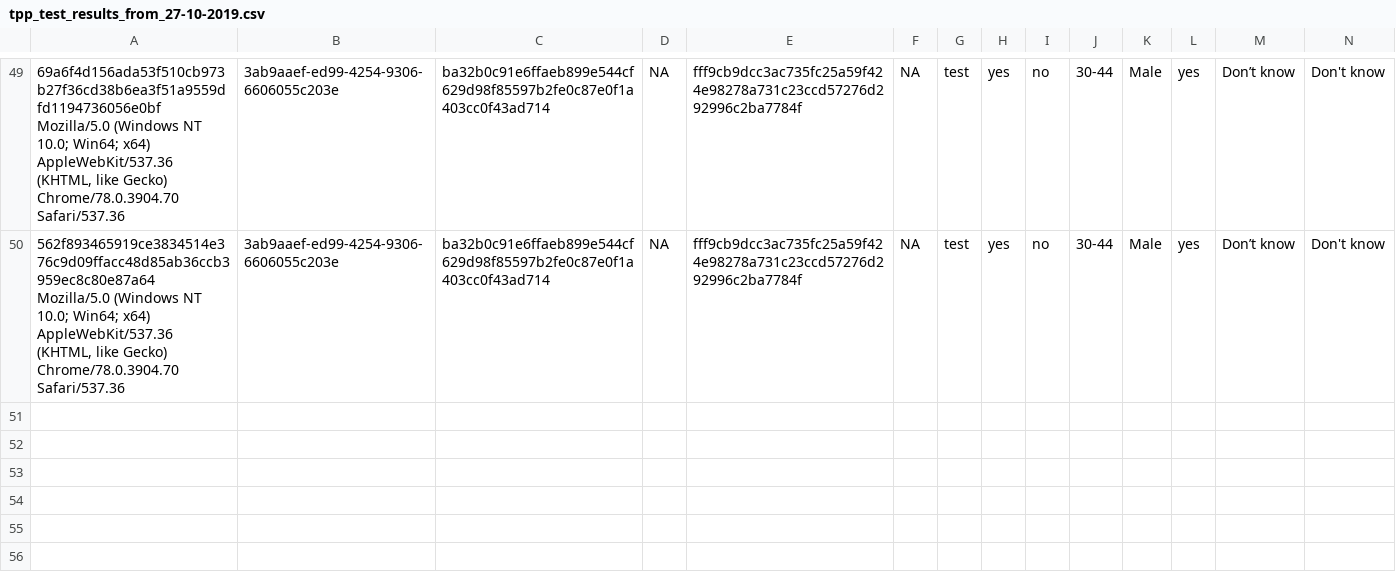
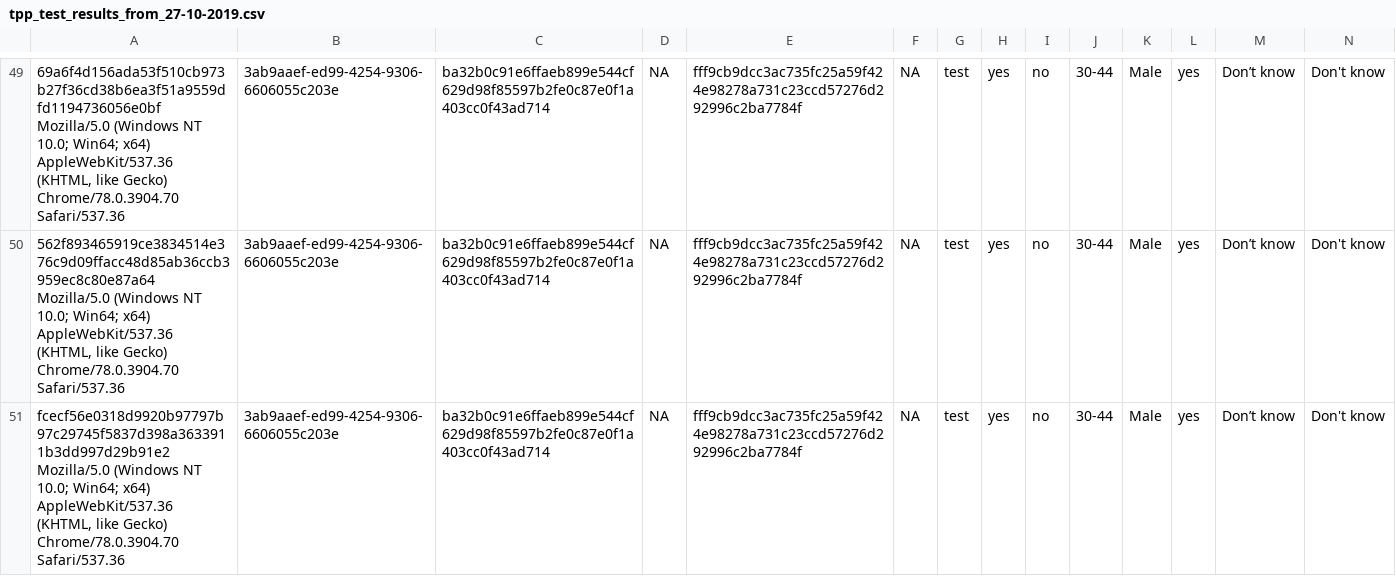
Before and after one commit to kekecsz/transparent-psi-results, a CSV file: tpp_test_results_from_27-10-2019.csv, drawn as a sheet; only a part is shown, gaps mark what is left out; rows hold the shown columns only; the diff names each change by its address in the sheet, - before the commit and + after, or states it on an @@ line.

Commit message:
data received

```diff
--- a/tpp_test_results_from_27-10-2019.csv
+++ b/tpp_test_results_from_27-10-2019.csv
+row 51: fcecf56e0318d9920b97797b97c29745f5837d398a3633911b3dd997d29b91e2 Mozilla/5.0 (Windows NT 10.0; Win64; x64) AppleWebKit/537.36 (KHTML, like Gecko) Chrome/78.0.3904.70 Safari/537.36 | 3ab9aaef-ed99-4254-9306-6606055c203e | ba32b0c91e6ffaeb899e544cf629d98f85597b2fe0c87e0f1a403cc0f43ad714 | NA | fff9cb9dcc3ac735fc25a59f424e98278a731c23ccd57276d292996c2ba7784f | NA | test | yes | no | 30-44 | Male | yes | Don’t know | Don't know
```
